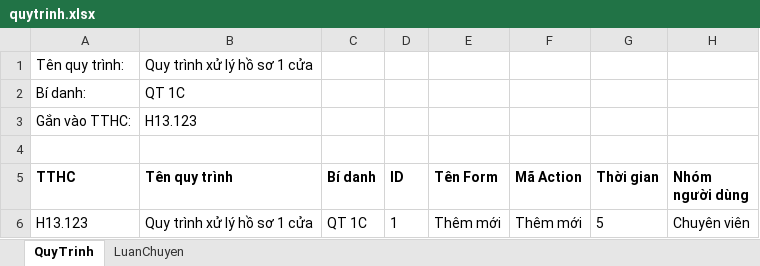
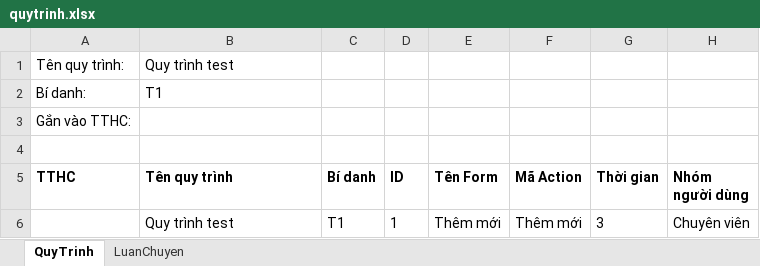
Before and after one commit to duy97ct/motcua_auto, an Excel workbook: quytrinh.xlsx, sheet QuyTrinh, drawn as a sheet; values as stored, in another font and other column widths than the file's, no borders; the diff names each change by its address in the sheet, - before the commit and + after, or states it on an @@ line.

Commit message:
cap nhạt quy trinh

```diff
--- a/quytrinh.xlsx (sheet QuyTrinh)
+++ b/quytrinh.xlsx (sheet QuyTrinh)
-B1 (Tên quy trình): Quy trình xử lý hồ sơ 1 cửa
+B1 (Tên quy trình): Quy trình test
-B2 (Tên quy trình): QT 1C
+B2 (Tên quy trình): T1
-B3 (Tên quy trình): H13.123
+B3 (Tên quy trình): (empty)
-A6 (TTHC): H13.123
+A6 (TTHC): (empty)
-B6 (Tên quy trình): Quy trình xử lý hồ sơ 1 cửa
+B6 (Tên quy trình): Quy trình test
-C6 (Bí danh): QT 1C
+C6 (Bí danh): T1
-G6 (Thời gian): 5
+G6 (Thời gian): 3
```
Also changed, not shown: sheet LuanChuyen, 1 other file.
